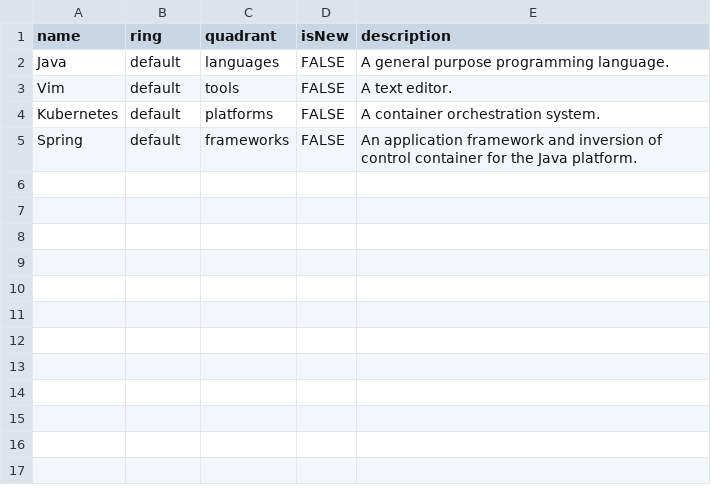
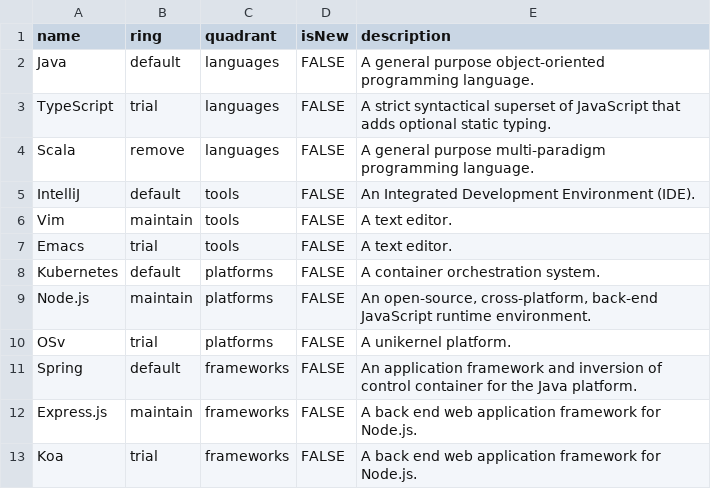
Before and after one commit to svo/organisation-template, a CSV file: engineering-radar.csv, drawn as a sheet.

```diff
--- a/engineering-radar.csv
+++ b/engineering-radar.csv
@@ -1,5 +1,13 @@
 "name","ring","quadrant","isNew","description"
-"Java","default","languages","FALSE","A general purpose programming language."
-"Vim","default","tools","FALSE","A text editor."
+"Java","default","languages","FALSE","A general purpose object-oriented programming language."
+"TypeScript","trial","languages","FALSE","A strict syntactical superset of JavaScript that adds optional static typing."
+"Scala","remove","languages","FALSE","A general purpose multi-paradigm programming language."
+"IntelliJ","default","tools","FALSE","An Integrated Development Environment (IDE)."
+"Vim","maintain","tools","FALSE","A text editor."
+"Emacs","trial","tools","FALSE","A text editor."
 "Kubernetes","default","platforms","FALSE","A container orchestration system."
+"Node.js","maintain","platforms","FALSE","An open-source, cross-platform, back-end JavaScript runtime environment."
+"OSv","trial","platforms","FALSE","A unikernel platform."
 "Spring","default","frameworks","FALSE","An application framework and inversion of control container for the Java platform."
+"Express.js","maintain","frameworks","FALSE","A back end web application framework for Node.js."
+"Koa","trial","frameworks","FALSE","A back end web application framework for Node.js."
```
Also changed, not shown: architecture-radar.csv, 1 other file.
